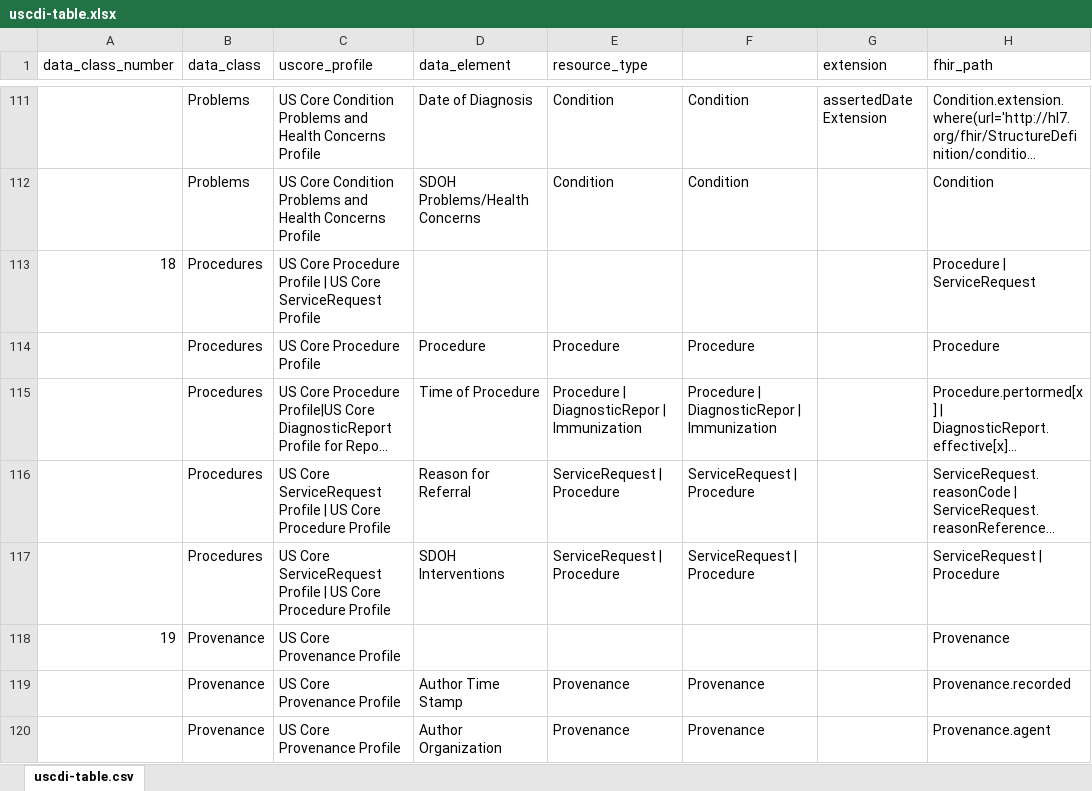
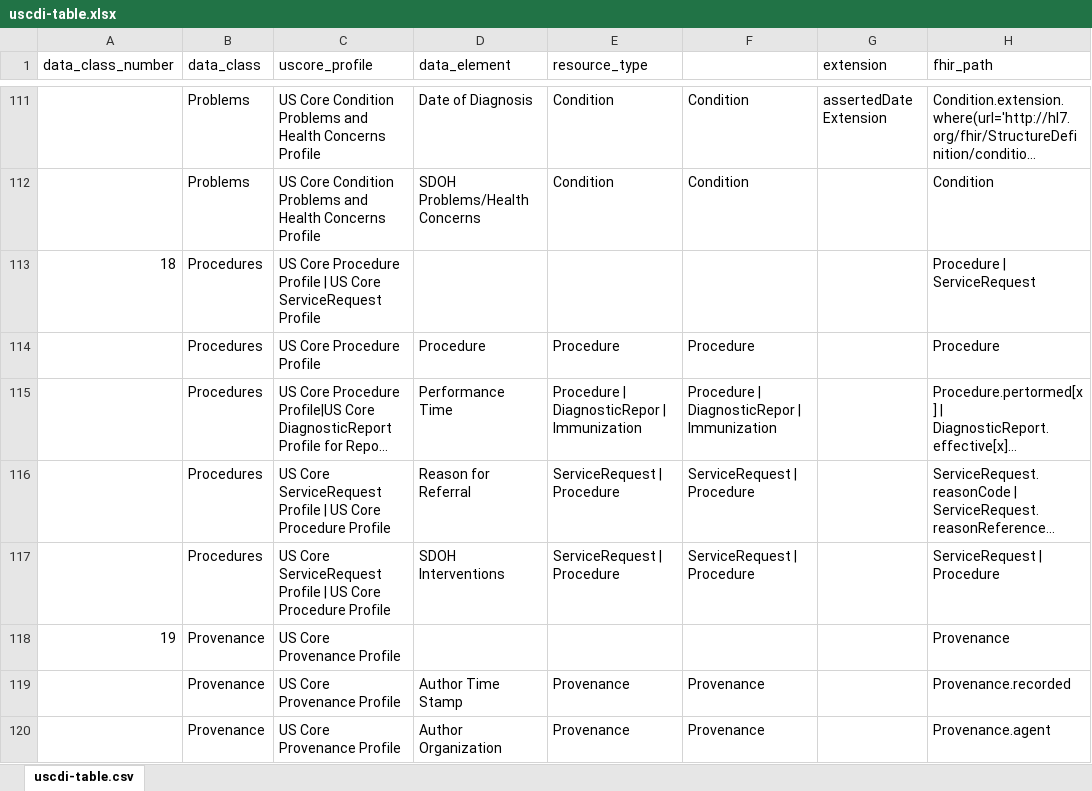
Before and after one commit to HL7/US-Core, an Excel workbook: input/images/tables/uscdi-table.xlsx, sheet uscdi-table.csv, drawn as a sheet; only a part is shown, gaps mark what is left out; long unchanged cells end in …; values as stored, in another font and other column widths than the file's, no borders; the diff names each change by its address in the sheet, - before the commit and + after, or states it on an @@ line.

```diff
--- a/input/images/tables/uscdi-table.xlsx (sheet uscdi-table.csv)
+++ b/input/images/tables/uscdi-table.xlsx (sheet uscdi-table.csv)
-D115 (data_element): Time of Procedure
+D115 (data_element): Performance Time
```
Also changed, not shown: input/images/tables/assessments-valuesets.xlsx, input/images/tables/codesystem-ref-all-list.xlsx, 10 other files.
